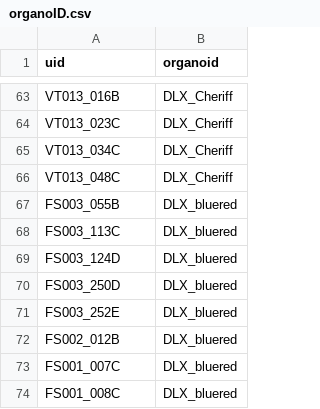
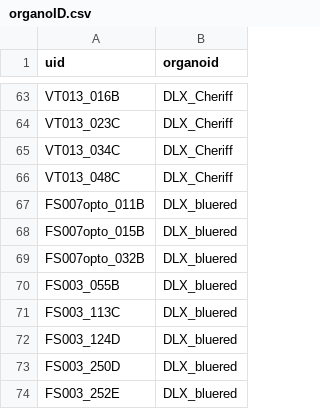
Before and after one commit to JoseGuzman/minibrain, a CSV file: DataSets/organoID.csv, drawn as a sheet; only a part is shown, gaps mark what is left out; the shorter side is filled out with more unchanged rows; the diff covers the shown part only.

```diff
--- a/DataSets/organoID.csv
+++ b/DataSets/organoID.csv
@@ -66,2 +66,5 @@ VT013_034C,DLX_Cheriff
 VT013_048C,DLX_Cheriff
+FS007opto_011B,DLX_bluered
+FS007opto_015B,DLX_bluered
+FS007opto_032B,DLX_bluered
 FS003_055B,DLX_bluered
```
Also changed, not shown: 22 added rows elsewhere in this file, DataSets/spikes.csv, 2 other files.
